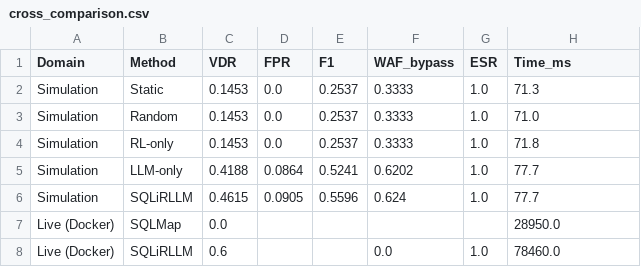
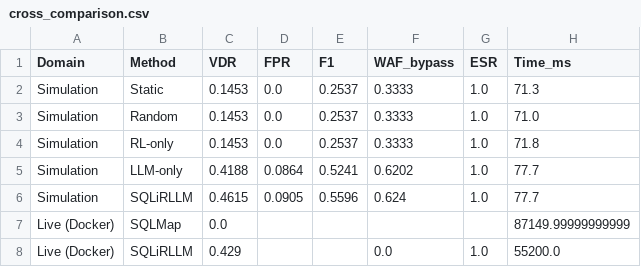
Before and after one commit to soltanabadiyan/SQLiRLLM, a CSV file: results/live/cross_comparison.csv, drawn as a sheet.

```diff
--- a/results/live/cross_comparison.csv
+++ b/results/live/cross_comparison.csv
@@ -6,3 +6,3 @@ Simulation,LLM-only,0.4188,0.0864,0.5241,0.6202,1.0,77.7
 Simulation,SQLiRLLM,0.4615,0.0905,0.5596,0.624,1.0,77.7
-Live (Docker),SQLMap,0.0,,,,,28950.0
-Live (Docker),SQLiRLLM,0.6,,,0.0,1.0,78460.0
+Live (Docker),SQLMap,0.0,,,,,87149.99999999999
+Live (Docker),SQLiRLLM,0.429,,,0.0,1.0,55200.0
```
Also changed, not shown: results/live/live_requests_to_detect.csv, results/live/live_results_merged.csv, 13 other files.
